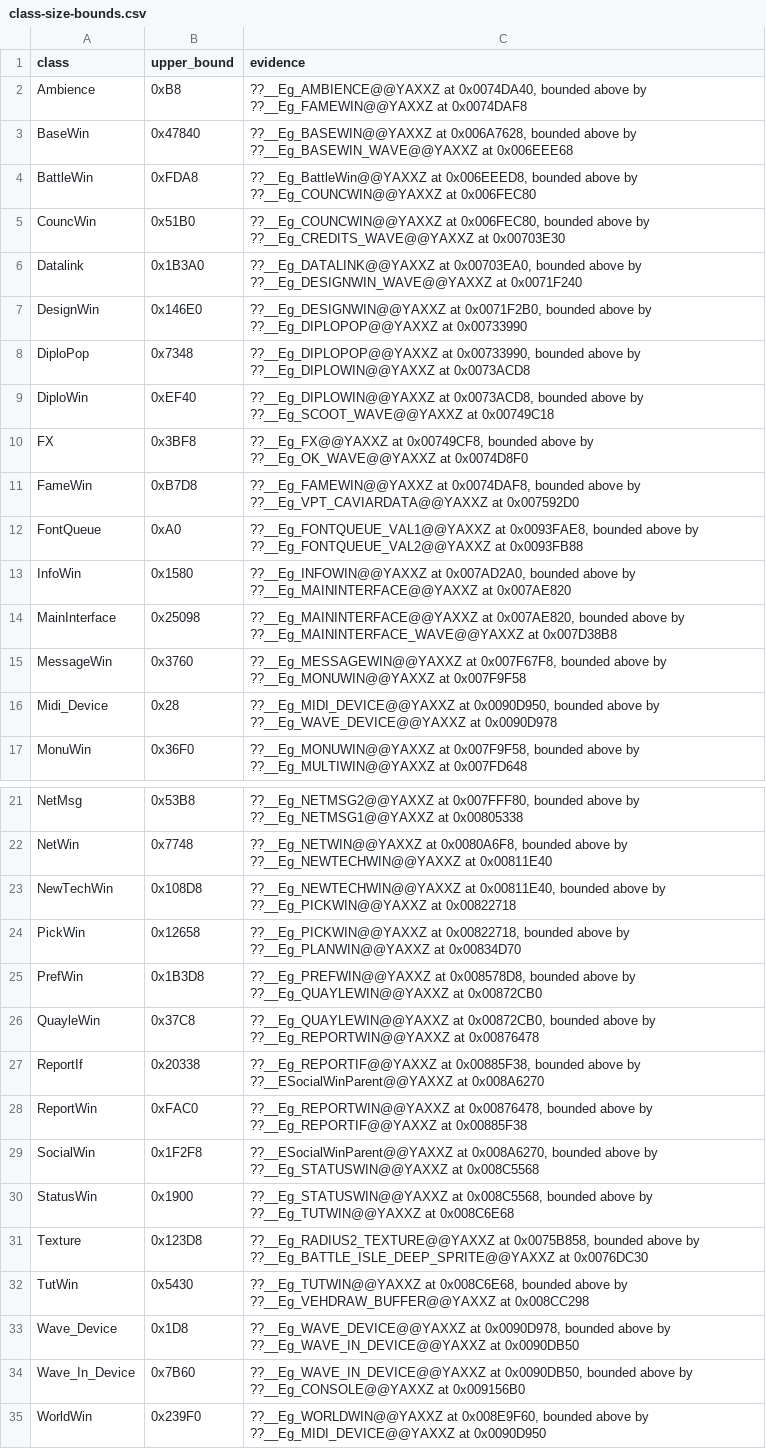
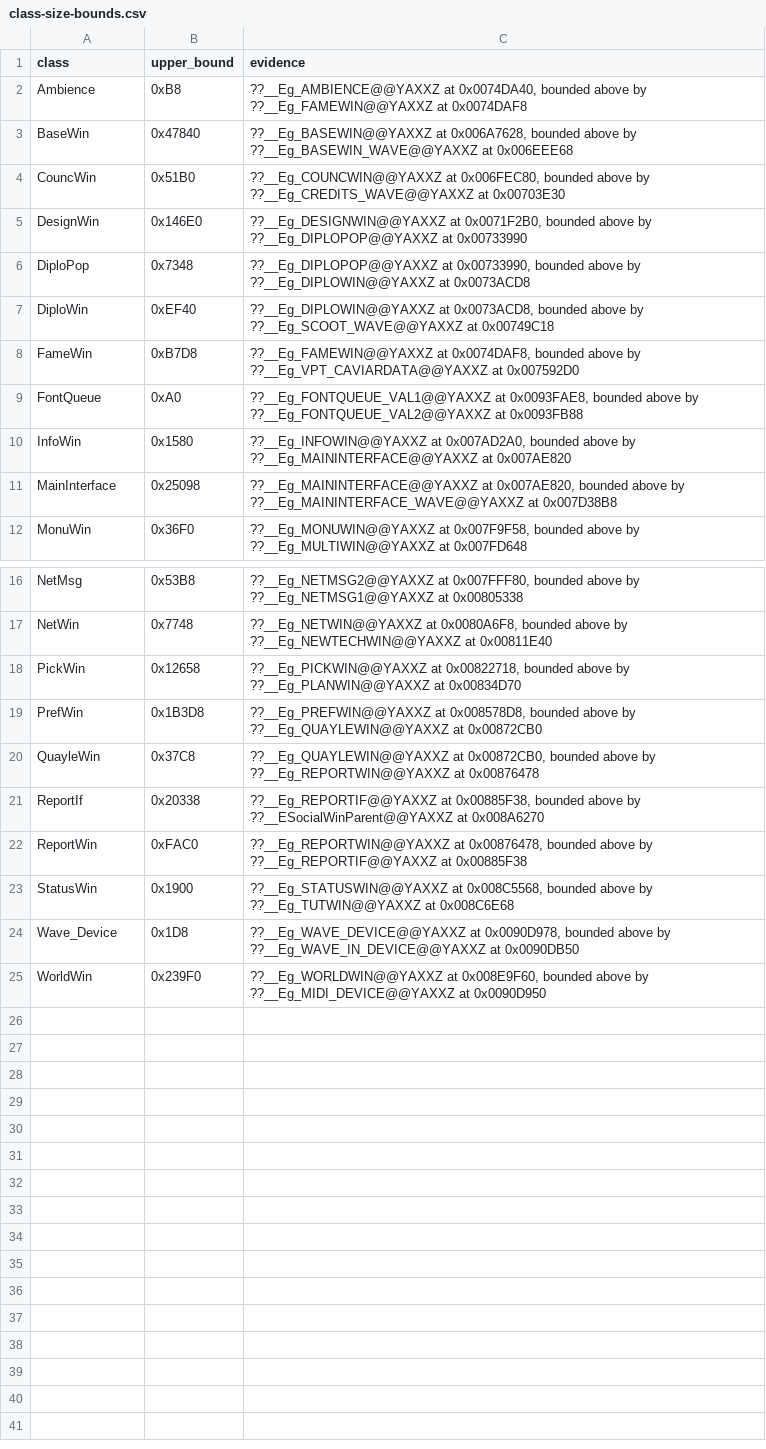
Before and after one commit to fran6co/OpenSMACX, a CSV file: docs/recovery/class-size-bounds.csv, drawn as a sheet; only a part is shown, gaps mark what is left out.

```diff
--- a/docs/recovery/class-size-bounds.csv
+++ b/docs/recovery/class-size-bounds.csv
@@ -3,5 +3,3 @@ Ambience,0xB8,"??__Eg_AMBIENCE@@YAXXZ at 0x0074DA40, bounded above by ??__Eg_FAM
 BaseWin,0x47840,"??__Eg_BASEWIN@@YAXXZ at 0x006A7628, bounded above by ??__Eg_BASEWIN_WAVE@@YAXXZ at 0x006EEE68"
-BattleWin,0xFDA8,"??__Eg_BattleWin@@YAXXZ at 0x006EEED8, bounded above by ??__Eg_COUNCWIN@@YAXXZ at 0x006FEC80"
 CouncWin,0x51B0,"??__Eg_COUNCWIN@@YAXXZ at 0x006FEC80, bounded above by ??__Eg_CREDITS_WAVE@@YAXXZ at 0x00703E30"
-Datalink,0x1B3A0,"??__Eg_DATALINK@@YAXXZ at 0x00703EA0, bounded above by ??__Eg_DESIGNWIN_WAVE@@YAXXZ at 0x0071F240"
 DesignWin,0x146E0,"??__Eg_DESIGNWIN@@YAXXZ at 0x0071F2B0, bounded above by ??__Eg_DIPLOPOP@@YAXXZ at 0x00733990"
@@ -9,3 +7,2 @@ DiploPop,0x7348,"??__Eg_DIPLOPOP@@YAXXZ at 0x00733990, bounded above by ??__Eg_D
 DiploWin,0xEF40,"??__Eg_DIPLOWIN@@YAXXZ at 0x0073ACD8, bounded above by ??__Eg_SCOOT_WAVE@@YAXXZ at 0x00749C18"
-FX,0x3BF8,"??__Eg_FX@@YAXXZ at 0x00749CF8, bounded above by ??__Eg_OK_WAVE@@YAXXZ at 0x0074D8F0"
 FameWin,0xB7D8,"??__Eg_FAMEWIN@@YAXXZ at 0x0074DAF8, bounded above by ??__Eg_VPT_CAVIARDATA@@YAXXZ at 0x007592D0"
@@ -14,4 +11,2 @@ InfoWin,0x1580,"??__Eg_INFOWIN@@YAXXZ at 0x007AD2A0, bounded above by ??__Eg_MAI
 MainInterface,0x25098,"??__Eg_MAININTERFACE@@YAXXZ at 0x007AE820, bounded above by ??__Eg_MAININTERFACE_WAVE@@YAXXZ at 0x007D38B8"
-MessageWin,0x3760,"??__Eg_MESSAGEWIN@@YAXXZ at 0x007F67F8, bounded above by ??__Eg_MONUWIN@@YAXXZ at 0x007F9F58"
-Midi_Device,0x28,"??__Eg_MIDI_DEVICE@@YAXXZ at 0x0090D950, bounded above by ??__Eg_WAVE_DEVICE@@YAXXZ at 0x0090D978"
 MonuWin,0x36F0,"??__Eg_MONUWIN@@YAXXZ at 0x007F9F58, bounded above by ??__Eg_MULTIWIN@@YAXXZ at 0x007FD648"
@@ -22,3 +17,2 @@ NetMsg,0x53B8,"??__Eg_NETMSG2@@YAXXZ at 0x007FFF80, bounded above by ??__Eg_NETM
 NetWin,0x7748,"??__Eg_NETWIN@@YAXXZ at 0x0080A6F8, bounded above by ??__Eg_NEWTECHWIN@@YAXXZ at 0x00811E40"
-NewTechWin,0x108D8,"??__Eg_NEWTECHWIN@@YAXXZ at 0x00811E40, bounded above by ??__Eg_PICKWIN@@YAXXZ at 0x00822718"
 PickWin,0x12658,"??__Eg_PICKWIN@@YAXXZ at 0x00822718, bounded above by ??__Eg_PLANWIN@@YAXXZ at 0x00834D70"
@@ -28,8 +22,4 @@ ReportIf,0x20338,"??__Eg_REPORTIF@@YAXXZ at 0x00885F38, bounded above by ??__ESo
 ReportWin,0xFAC0,"??__Eg_REPORTWIN@@YAXXZ at 0x00876478, bounded above by ??__Eg_REPORTIF@@YAXXZ at 0x00885F38"
-SocialWin,0x1F2F8,"??__ESocialWinParent@@YAXXZ at 0x008A6270, bounded above by ??__Eg_STATUSWIN@@YAXXZ at 0x008C5568"
 StatusWin,0x1900,"??__Eg_STATUSWIN@@YAXXZ at 0x008C5568, bounded above by ??__Eg_TUTWIN@@YAXXZ at 0x008C6E68"
-Texture,0x123D8,"??__Eg_RADIUS2_TEXTURE@@YAXXZ at 0x0075B858, bounded above by ??__Eg_BATTLE_ISLE_DEEP_SPRITE@@YAXXZ at 0x0076DC30"
-TutWin,0x5430,"??__Eg_TUTWIN@@YAXXZ at 0x008C6E68, bounded above by ??__Eg_VEHDRAW_BUFFER@@YAXXZ at 0x008CC298"
 Wave_Device,0x1D8,"??__Eg_WAVE_DEVICE@@YAXXZ at 0x0090D978, bounded above by ??__Eg_WAVE_IN_DEVICE@@YAXXZ at 0x0090DB50"
-Wave_In_Device,0x7B60,"??__Eg_WAVE_IN_DEVICE@@YAXXZ at 0x0090DB50, bounded above by ??__Eg_CONSOLE@@YAXXZ at 0x009156B0"
 WorldWin,0x239F0,"??__Eg_WORLDWIN@@YAXXZ at 0x008E9F60, bounded above by ??__Eg_MIDI_DEVICE@@YAXXZ at 0x0090D950"
```
